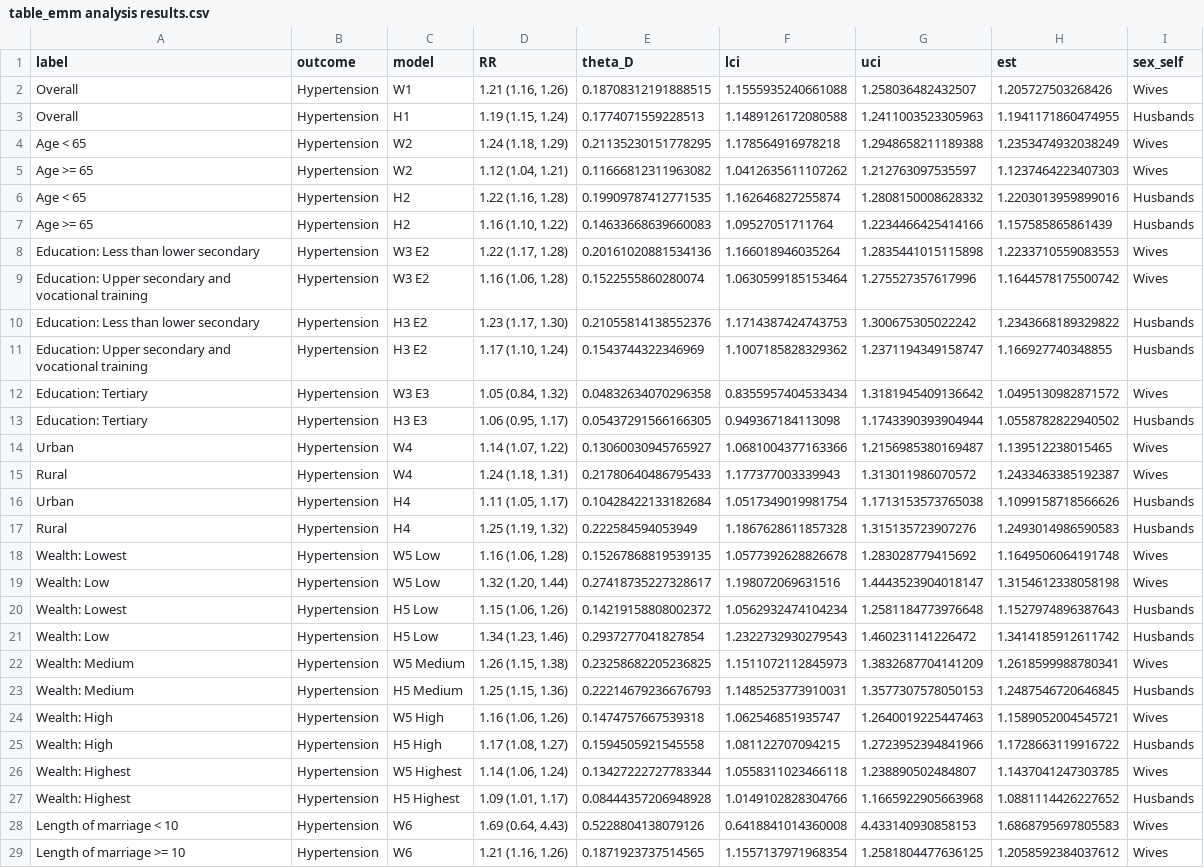
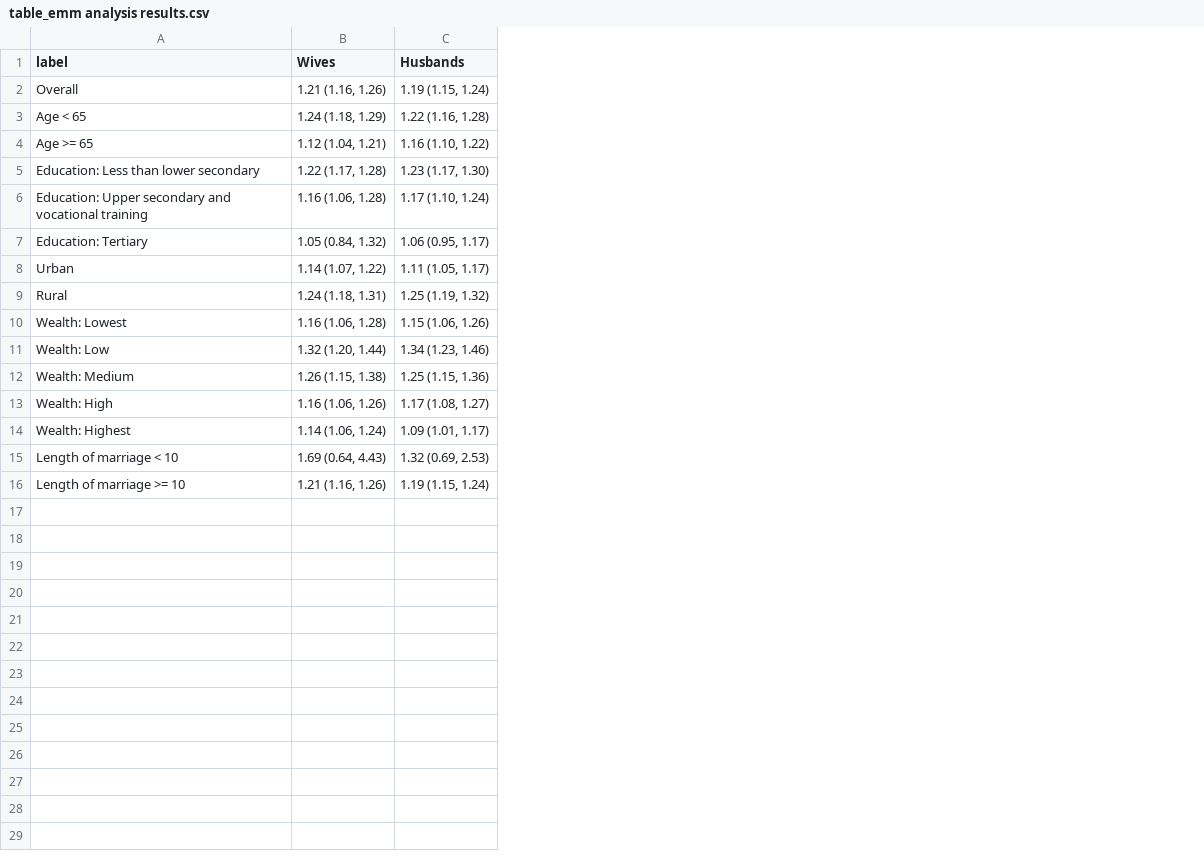
Before and after one commit to jvargh7/g2aging_family, a CSV file: lasi/table_emm analysis results.csv, drawn as a sheet; only a part is shown; removed rows and columns are numbered as before the commit, all else as after; the diff covers the shown part only; the diff names each change by its address in the sheet, - before the commit and + after, or states it on an @@ line.

Commit message:
Updated emm table formats

```diff
--- a/lasi/table_emm analysis results.csv
+++ b/lasi/table_emm analysis results.csv
-column B (outcome), row 2: Hypertension; rows 4-5: Hypertension | Hypertension; rows 8-9: Hypertension | Hypertension; row 12: Hypertension; rows 14-15: Hypertension | Hypertension; rows 18-19: Hypertension | Hypertension; row 22: Hypertension; row 24: Hypertension; row 26: Hypertension; rows 28-29: Hypertension | Hypertension
-column C (model), row 2: W1; rows 4-5: W2 | W2; rows 8-9: W3 E2 | W3 E2; row 12: W3 E3; rows 14-15: W4 | W4; rows 18-19: W5 Low | W5 Low; row 22: W5 Medium; row 24: W5 High; row 26: W5 Highest; rows 28-29: W6 | W6
-column E (theta_D), row 2: 0.18708312191888515; rows 4-5: 0.21135230151778295 | 0.11666812311963082; rows 8-9: 0.20161020881534136 | 0.1522555860280074; row 12: 0.04832634070296358; rows 14-15: 0.13060030945765927 | 0.21780640486795433; rows 18-19: 0.15267868819539135 | 0.27418735227328617; row 22: 0.23258682205236825; row 24: 0.1474757667539318; row 26: 0.13427222727783344; rows 28-29: 0.5228804138079126 | 0.1871923737514565
-column F (lci), row 2: 1.1555935240661088; rows 4-5: 1.178564916978218 | 1.0412635611107262; rows 8-9: 1.166018946035264 | 1.0630599185153464; row 12: 0.8355957404533434; rows 14-15: 1.0681004377163366 | 1.177377003339943; rows 18-19: 1.0577392628826678 | 1.198072069631516; row 22: 1.1511072112845973; row 24: 1.062546851935747; row 26: 1.0558311023466118; rows 28-29: 0.6418841014360008 | 1.1557137971968354
-column G (uci), row 2: 1.258036482432507; rows 4-5: 1.2948658211189388 | 1.212763097535597; rows 8-9: 1.2835441015115898 | 1.275527357617996; row 12: 1.3181945409136642; rows 14-15: 1.2156985380169487 | 1.313011986070572; rows 18-19: 1.283028779415692 | 1.4443523904018147; row 22: 1.3832687704141209; row 24: 1.2640019225447463; row 26: 1.238890502484807; rows 28-29: 4.433140930858153 | 1.2581804477636125
-column H (est), row 2: 1.205727503268426; rows 4-5: 1.2353474932038249 | 1.1237464223407303; rows 8-9: 1.2233710559083553 | 1.1644578175500742; row 12: 1.0495130982871572; rows 14-15: 1.139512238015465 | 1.2433463385192387; rows 18-19: 1.1649506064191748 | 1.3154612338058198; row 22: 1.2618599988780341; row 24: 1.1589052004545721; row 26: 1.1437041247303785; rows 28-29: 1.6868795697805583 | 1.2058592384037612
-column I (sex_self), row 2: Wives; rows 4-5: Wives | Wives; rows 8-9: Wives | Wives; row 12: Wives; rows 14-15: Wives | Wives; rows 18-19: Wives | Wives; row 22: Wives; row 24: Wives; row 26: Wives; rows 28-29: Wives | Wives
+column C (Husbands), rows 2-16: 1.19 (1.15, 1.24) | 1.22 (1.16, 1.28) | 1.16 (1.10, 1.22) | 1.23 (1.17, 1.30) | 1.17 (1.10, 1.24) | 1.06 (0.95, 1.17) | 1.11 (1.05, 1.17) | 1.25 (1.19, 1.32) | 1.15 (1.06, 1.26) | 1.34 (1.23, 1.46) | 1.25 (1.15, 1.36) | 1.17 (1.08, 1.27) | 1.09 (1.01, 1.17) | 1.32 (0.69, 2.53) | 1.19 (1.15, 1.24)
-B1: RR
+B1: Wives
-row 3: Overall | Hypertension | H1 | 1.19 (1.15, 1.24) | 0.1774071559228513 | 1.1489126172080588 | 1.2411003523305963 | 1.1941171860474955 | Husbands
-row 6: Age < 65 | Hypertension | H2 | 1.22 (1.16, 1.28) | 0.19909787412771535 | 1.162646827255874 | 1.2808150008628332 | 1.2203013959899016 | Husbands
-row 7: Age >= 65 | Hypertension | H2 | 1.16 (1.10, 1.22) | 0.14633668639660083 | 1.09527051711764 | 1.2234466425414166 | 1.157585865861439 | Husbands
-row 10: Education: Less than lower secondary | Hypertension | H3 E2 | 1.23 (1.17, 1.30) | 0.21055814138552376 | 1.1714387424743753 | 1.300675305022242 | 1.2343668189329822 | Husbands
-row 11: Education: Upper secondary and vocational training | Hypertension | H3 E2 | 1.17 (1.10, 1.24) | 0.1543744322346969 | 1.1007185828329362 | 1.2371194349158747 | 1.166927740348855 | Husbands
-row 13: Education: Tertiary | Hypertension | H3 E3 | 1.06 (0.95, 1.17) | 0.05437291566166305 | 0.949367184113098 | 1.1743390393904944 | 1.0558782822940502 | Husbands
-row 16: Urban | Hypertension | H4 | 1.11 (1.05, 1.17) | 0.10428422133182684 | 1.0517349019981754 | 1.1713153573765038 | 1.1099158718566626 | Husbands
-row 17: Rural | Hypertension | H4 | 1.25 (1.19, 1.32) | 0.222584594053949 | 1.1867628611857328 | 1.315135723907276 | 1.2493014986590583 | Husbands
-row 20: Wealth: Lowest | Hypertension | H5 Low | 1.15 (1.06, 1.26) | 0.14219158808002372 | 1.0562932474104234 | 1.2581184773976648 | 1.1527974896387643 | Husbands
-row 21: Wealth: Low | Hypertension | H5 Low | 1.34 (1.23, 1.46) | 0.2937277041827854 | 1.2322732930279543 | 1.460231141226472 | 1.3414185912611742 | Husbands
-row 23: Wealth: Medium | Hypertension | H5 Medium | 1.25 (1.15, 1.36) | 0.22214679236676793 | 1.1485253773910031 | 1.3577307578050153 | 1.2487546720646845 | Husbands
-row 25: Wealth: High | Hypertension | H5 High | 1.17 (1.08, 1.27) | 0.1594505921545558 | 1.081122707094215 | 1.2723952394841966 | 1.1728663119916722 | Husbands
-row 27: Wealth: Highest | Hypertension | H5 Highest | 1.09 (1.01, 1.17) | 0.08444357206948928 | 1.0149102828304766 | 1.1665922905663968 | 1.0881114426227652 | Husbands
```
Also changed, not shown: 2 removed rows elsewhere in this file, 1 other file.
